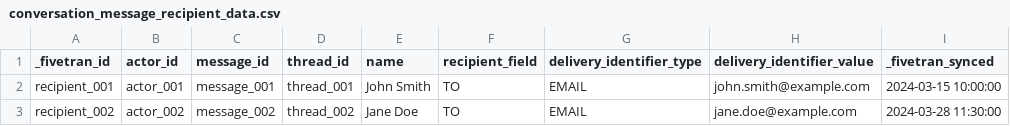
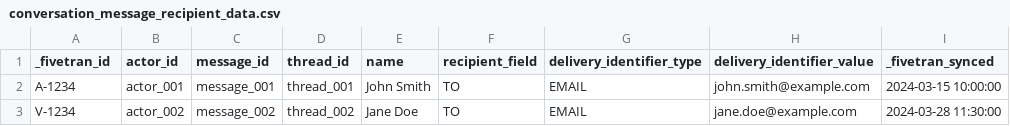
Before and after one commit to fivetran/dbt_hubspot, a CSV file: integration_tests/seeds/conversation_message_recipient_data.csv, drawn as a sheet.

```diff
--- a/integration_tests/seeds/conversation_message_recipient_data.csv
+++ b/integration_tests/seeds/conversation_message_recipient_data.csv
@@ -1,3 +1,3 @@
 _fivetran_id,actor_id,message_id,thread_id,name,recipient_field,delivery_identifier_type,delivery_identifier_value,_fivetran_synced
-recipient_001,actor_001,message_001,thread_001,John Smith,TO,EMAIL,john.smith@example.com,2024-03-15 10:00:00
-recipient_002,actor_002,message_002,thread_002,Jane Doe,TO,EMAIL,jane.doe@example.com,2024-03-28 11:30:00
+A-1234,actor_001,message_001,thread_001,John Smith,TO,EMAIL,john.smith@example.com,2024-03-15 10:00:00
+V-1234,actor_002,message_002,thread_002,Jane Doe,TO,EMAIL,jane.doe@example.com,2024-03-28 11:30:00
```
Also changed, not shown: integration_tests/seeds/conversation_actor_data.csv, integration_tests/seeds/conversation_inbox_data.csv, 3 other files.
